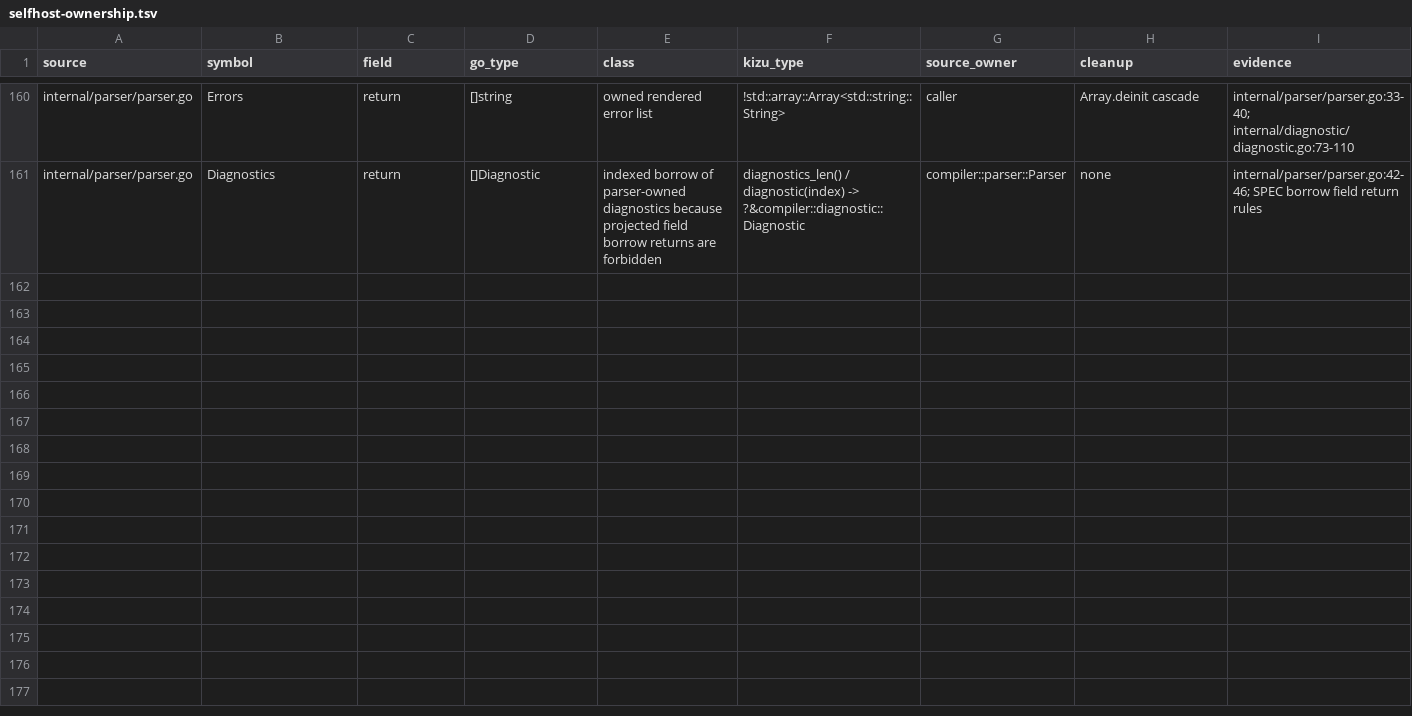
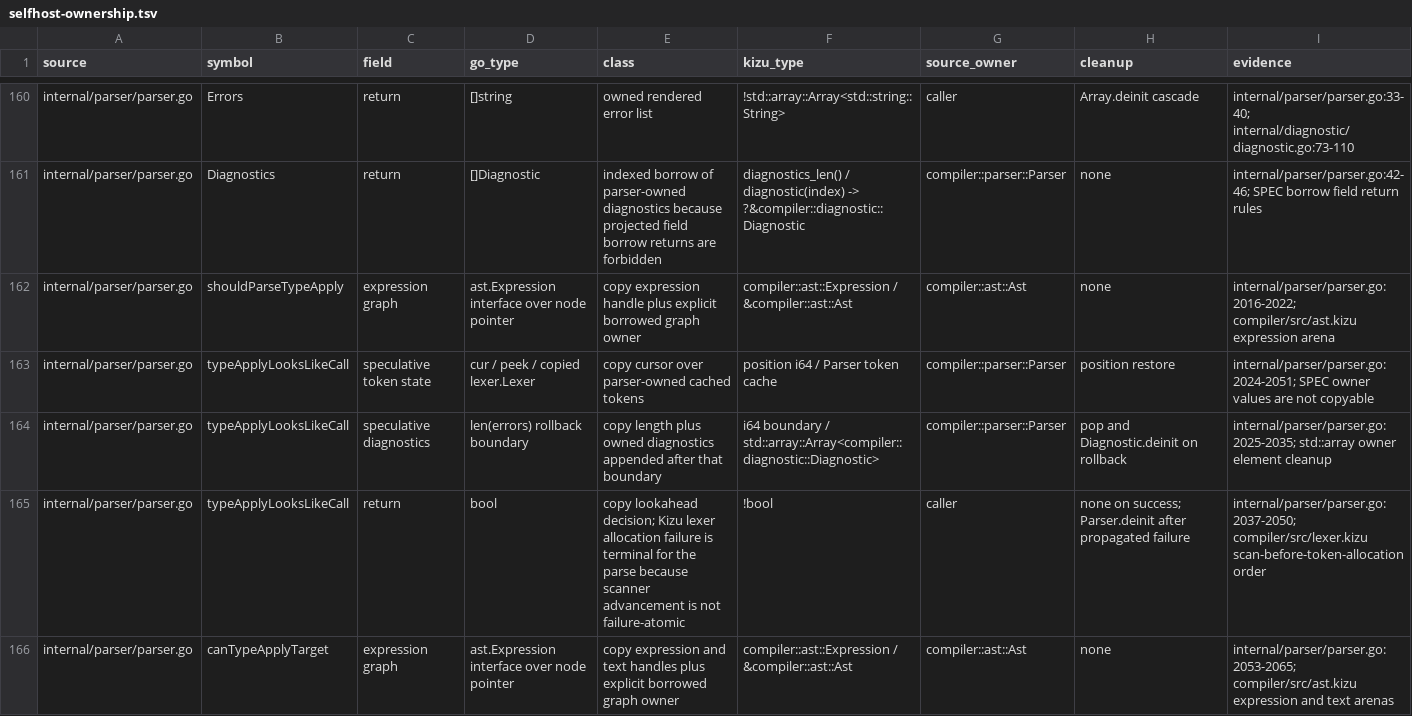
Before and after one commit to kizu-lang/kizu, a TSV file: docs/selfhost-ownership.tsv, drawn as a sheet; only a part is shown, gaps mark what is left out; the diff names each change by its address in the sheet, - before the commit and + after, or states it on an @@ line.

Commit message:
Port parser type apply lookahead

```diff
--- a/docs/selfhost-ownership.tsv
+++ b/docs/selfhost-ownership.tsv
+row 162: internal/parser/parser.go | shouldParseTypeApply | expression graph | ast.Expression interface over node pointer | copy expression handle plus explicit borrowed graph owner | compiler::ast::Expression / &compiler::ast::Ast | compiler::ast::Ast | none | internal/parser/parser.go:2016-2022; compiler/src/ast.kizu expression arena
+row 163: internal/parser/parser.go | typeApplyLooksLikeCall | speculative token state | cur / peek / copied lexer.Lexer | copy cursor over parser-owned cached tokens | position i64 / Parser token cache | compiler::parser::Parser | position restore | internal/parser/parser.go:2024-2051; SPEC owner values are not copyable
+row 164: internal/parser/parser.go | typeApplyLooksLikeCall | speculative diagnostics | len(errors) rollback boundary | copy length plus owned diagnostics appended after that boundary | i64 boundary / std::array::Array<compiler::diagnostic::Diagnostic> | compiler::parser::Parser | pop and Diagnostic.deinit on rollback | internal/parser/parser.go:2025-2035; std::array owner element cleanup
+row 165: internal/parser/parser.go | typeApplyLooksLikeCall | return | bool | copy lookahead decision; Kizu lexer allocation failure is terminal for the parse because scanner advancement is not failure-atomic | !bool | caller | none on success; Parser.deinit after propagated failure | internal/parser/parser.go:2037-2050; compiler/src/lexer.kizu scan-before-token-allocation order
+row 166: internal/parser/parser.go | canTypeApplyTarget | expression graph | ast.Expression interface over node pointer | copy expression and text handles plus explicit borrowed graph owner | compiler::ast::Expression / &compiler::ast::Ast | compiler::ast::Ast | none | internal/parser/parser.go:2053-2065; compiler/src/ast.kizu expression and text arenas
```
Also changed, not shown: 2 other files.
